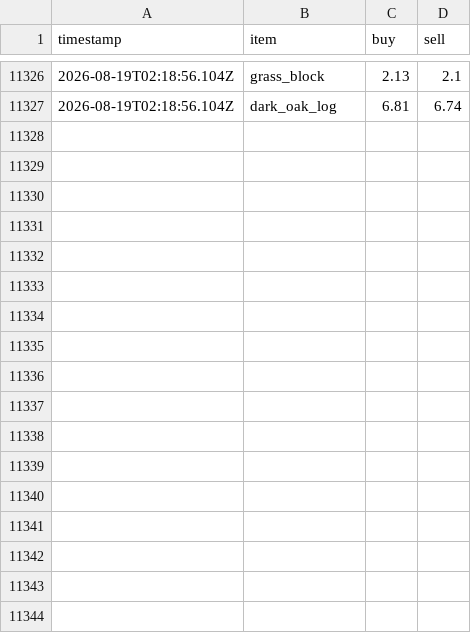
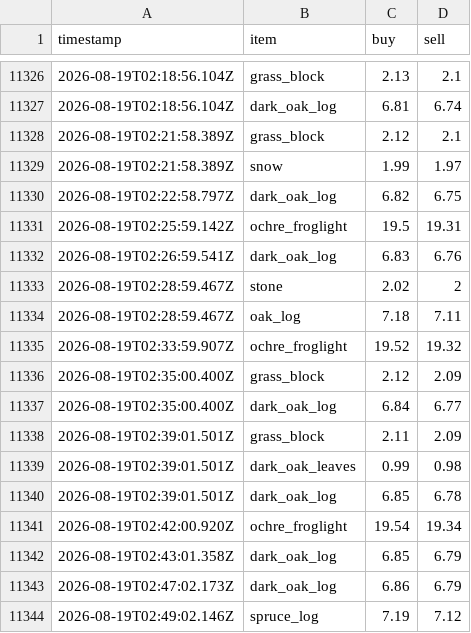
Before and after one commit to RyanYu0118/MCWWS, a CSV file: plugins/Skript/scripts/web/data/price_history.csv, drawn as a sheet; only a part is shown, gaps mark what is left out.

```diff
--- a/plugins/Skript/scripts/web/data/price_history.csv
+++ b/plugins/Skript/scripts/web/data/price_history.csv
@@ -11327 +11327,18 @@ timestamp,item,buy,sell
 2026-08-19T02:18:56.104Z,dark_oak_log,6.81,6.74
+2026-08-19T02:21:58.389Z,grass_block,2.12,2.1
+2026-08-19T02:21:58.389Z,snow,1.99,1.97
+2026-08-19T02:22:58.797Z,dark_oak_log,6.82,6.75
+2026-08-19T02:25:59.142Z,ochre_froglight,19.5,19.31
+2026-08-19T02:26:59.541Z,dark_oak_log,6.83,6.76
+2026-08-19T02:28:59.467Z,stone,2.02,2
+2026-08-19T02:28:59.467Z,oak_log,7.18,7.11
+2026-08-19T02:33:59.907Z,ochre_froglight,19.52,19.32
+2026-08-19T02:35:00.400Z,grass_block,2.12,2.09
+2026-08-19T02:35:00.400Z,dark_oak_log,6.84,6.77
+2026-08-19T02:39:01.501Z,grass_block,2.11,2.09
+2026-08-19T02:39:01.501Z,dark_oak_leaves,0.99,0.98
+2026-08-19T02:39:01.501Z,dark_oak_log,6.85,6.78
+2026-08-19T02:42:00.920Z,ochre_froglight,19.54,19.34
+2026-08-19T02:43:01.358Z,dark_oak_log,6.85,6.79
+2026-08-19T02:47:02.173Z,dark_oak_log,6.86,6.79
+2026-08-19T02:49:02.146Z,spruce_log,7.19,7.12
```
Also changed, not shown: 10 other files.
